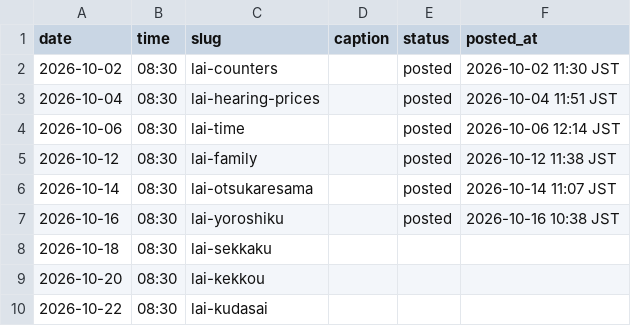
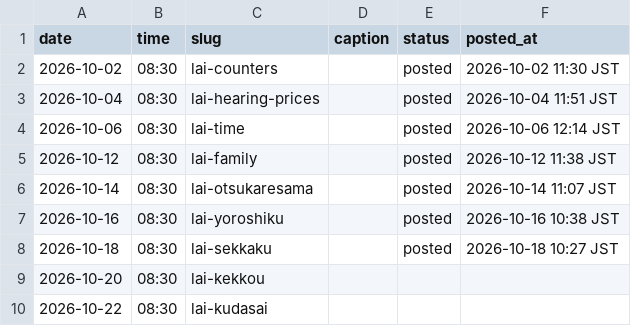
Before and after one commit to ryuzenfactory-wq/lai-ig-poster, a CSV file: drafts/2026-10-queue.csv, drawn as a sheet.

```diff
--- a/drafts/2026-10-queue.csv
+++ b/drafts/2026-10-queue.csv
@@ -7,3 +7,3 @@ date,time,slug,caption,status,posted_at
 2026-10-16,08:30,lai-yoroshiku,,posted,2026-10-16 10:38 JST
-2026-10-18,08:30,lai-sekkaku,,,
+2026-10-18,08:30,lai-sekkaku,,posted,2026-10-18 10:27 JST
 2026-10-20,08:30,lai-kekkou,,,
```
